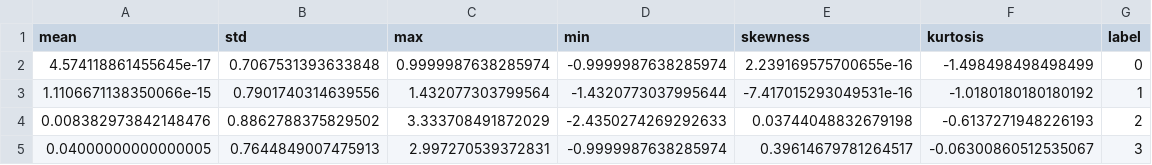
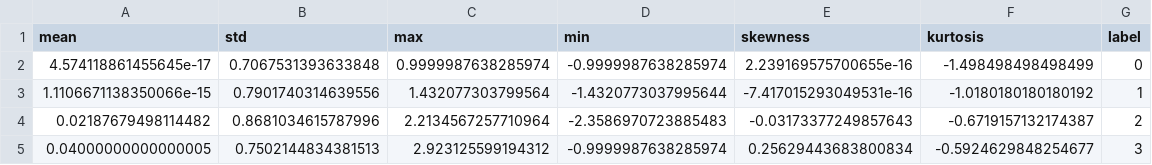
Before and after one commit to Tanmai7/AI_RFI_Detection_Project, a CSV file: data/processed/rfi_features.csv, drawn as a sheet.

```diff
--- a/data/processed/rfi_features.csv
+++ b/data/processed/rfi_features.csv
@@ -3,3 +3,3 @@ mean,std,max,min,skewness,kurtosis,label
 1.1106671138350066e-15,0.7901740314639556,1.432077303799564,-1.4320773037995644,-7.417015293049531e-16,-1.0180180180180192,1
-0.008382973842148476,0.8862788375829502,3.333708491872029,-2.4350274269292633,0.03744048832679198,-0.6137271948226193,2
-0.04000000000000005,0.7644849007475913,2.997270539372831,-0.9999987638285974,0.39614679781264517,-0.06300860512535067,3
+0.02187679498114482,0.8681034615787996,2.2134567257710964,-2.3586970723885483,-0.03173377249857643,-0.6719157132174387,2
+0.04000000000000005,0.7502144834381513,2.923125599194312,-0.9999987638285974,0.25629443683800834,-0.5924629848254677,3
```
Also changed, not shown: data/raw/rfi_signal_dataset.csv, 2 other files.
